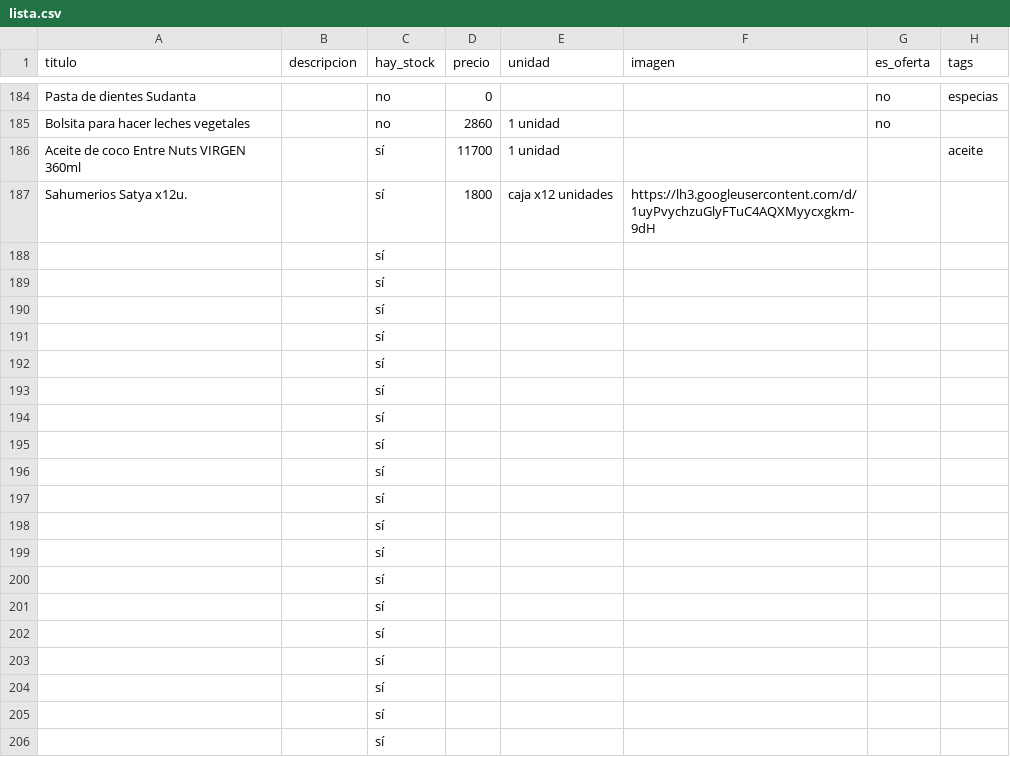
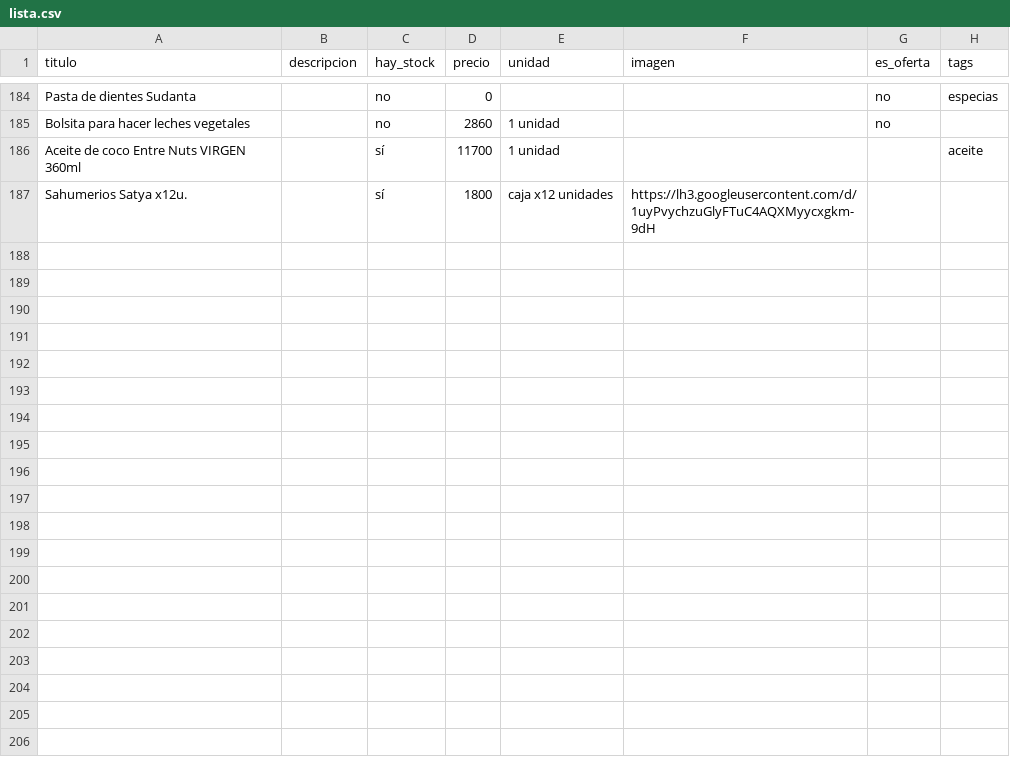
Before and after one commit to dietetica/productos, a CSV file: lista.csv, drawn as a sheet; only a part is shown, gaps mark what is left out; the diff covers the shown part only.

Commit message:
Actualización automática de productos

```diff
--- a/lista.csv
+++ b/lista.csv
@@ -187,20 +187 @@ Aceite de coco Entre Nuts VIRGEN 360ml,,sí,11700,1 unidad,,,aceite
 Sahumerios Satya x12u.,,sí,1800,caja x12 unidades,https://lh3.googleusercontent.com/d/1uyPvychzuGlyFTuC4AQXMyycxgkm-9dH,,
-,,sí,,,,,
-,,sí,,,,,
-,,sí,,,,,
-,,sí,,,,,
-,,sí,,,,,
-,,sí,,,,,
-,,sí,,,,,
-,,sí,,,,,
-,,sí,,,,,
-,,sí,,,,,
-,,sí,,,,,
-,,sí,,,,,
-,,sí,,,,,
-,,sí,,,,,
-,,sí,,,,,
-,,sí,,,,,
-,,sí,,,,,
-,,sí,,,,,
-,,sí,,,,,
```
Also changed, not shown: 30 removed rows elsewhere in this file.
